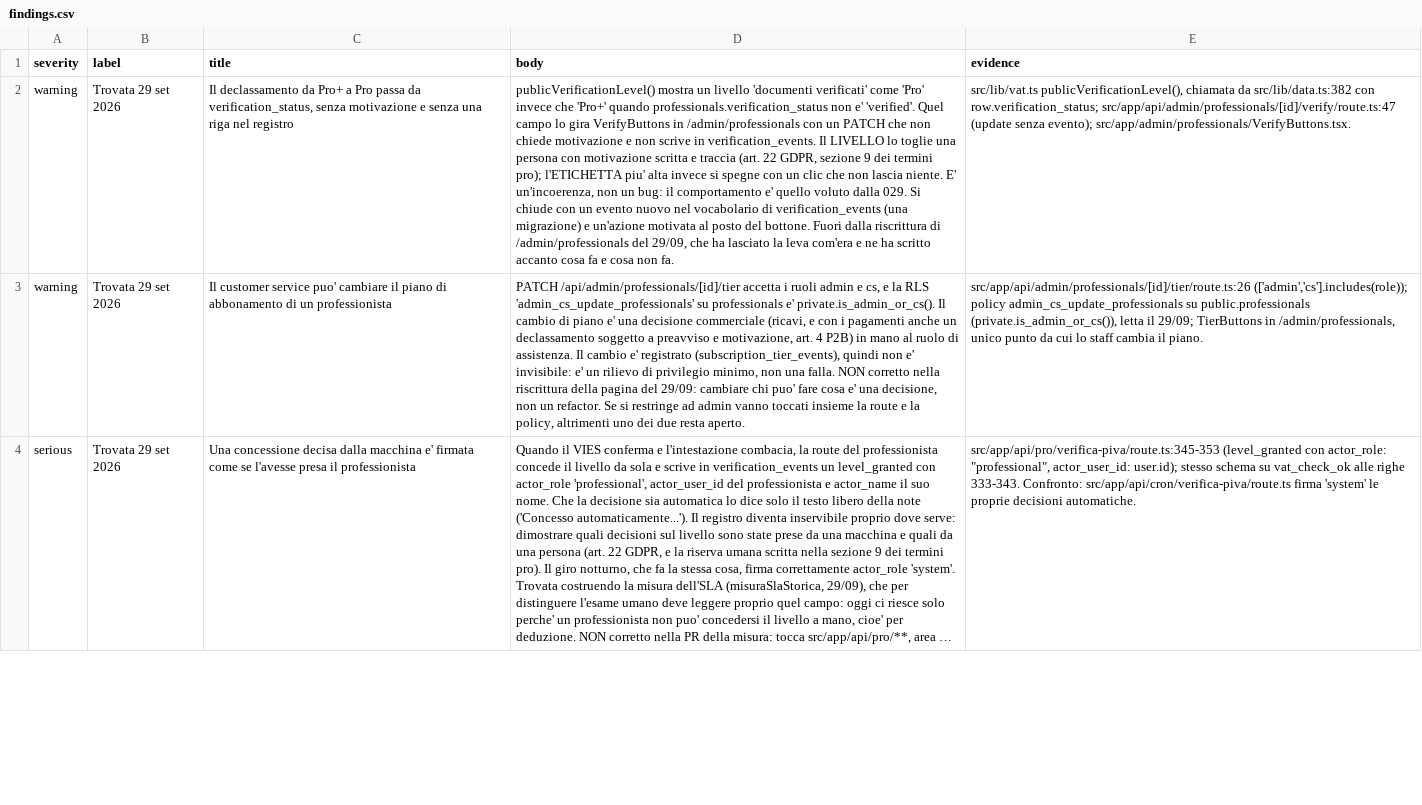
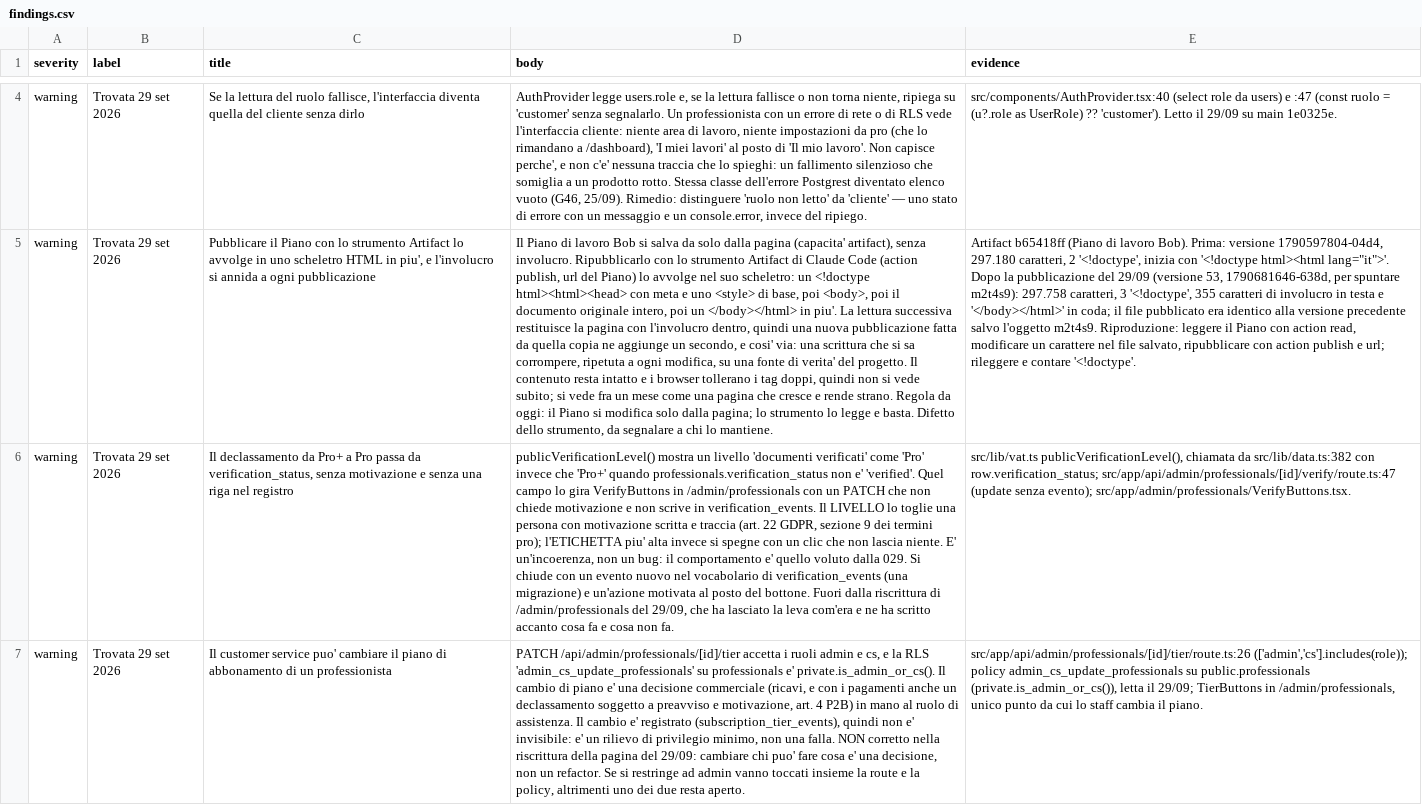
Before and after one commit to UnicorniDiBob/Bob_webapp, a CSV file: roadmap/findings.csv, drawn as a sheet; only a part is shown, gaps mark what is left out; the shorter side is filled out with more unchanged rows; long unchanged cells end in …; the diff covers the shown part only; the diff names each change by its address in the sheet, - before the commit and + after, or states it on an @@ line.

```diff
--- a/roadmap/findings.csv
+++ b/roadmap/findings.csv
+row 4: warning | Trovata 29 set 2026 | Se la lettura del ruolo fallisce, l'interfaccia diventa quella del cliente senza dirlo | AuthProvider legge users.role e, se la lettura fallisce o non torna niente, ripiega su 'customer' senza segnalarlo. Un professionista con un errore di rete o di RLS vede l'interfaccia cliente: niente area di lavoro, niente impostazioni da pro (che lo rimandano a /dashboard), 'I miei lavori' al posto di 'Il mio lavoro'. Non capisce perche', e non c'e' nessuna traccia che lo spieghi: un fallimento silenzioso che somiglia a un prodotto rotto. Stessa classe dell'errore Postgrest diventato elenco vuoto (G46, 25/09). Rimedio: distinguere 'ruolo non letto' da 'cliente' — uno stato di errore con un messaggio e un console.error, invece del ripiego. | src/components/AuthProvider.tsx:40 (select role da users) e :47 (const ruolo = (u?.role as UserRole) ?? 'customer'). Letto il 29/09 su main 1e0325e.
+row 5: warning | Trovata 29 set 2026 | Pubblicare il Piano con lo strumento Artifact lo avvolge in uno scheletro HTML in piu', e l'involucro si annida a ogni pubblicazione | Il Piano di lavoro Bob si salva da solo dalla pagina (capacita' artifact), senza involucro. Ripubblicarlo con lo strumento Artifact di Claude Code (action publish, url del Piano) lo avvolge nel suo scheletro: un <!doctype html><html><head> con meta e uno <style> di base, poi <body>, poi il documento originale intero, poi un </body></html> in piu'. La lettura successiva restituisce la pagina con l'involucro dentro, quindi una nuova pubblicazione fatta da quella copia ne aggiunge un secondo, e cosi' via: una scrittura che si sa corrompere, ripetuta a ogni modifica, su una fonte di verita' del progetto. Il contenuto resta intatto e i browser tollerano i tag doppi, quindi non si vede subito; si vede fra un mese come una pagina che cresce e rende strano. Regola da oggi: il Piano si modifica solo dalla pagina; lo strumento lo legge e basta. Difetto dello strumento, da segnalare a chi lo mantiene. | Artifact b65418ff (Piano di lavoro Bob). Prima: versione 1790597804-04d4, 297.180 caratteri, 2 '<!doctype', inizia con '<!doctype html><html lang="it">'. Dopo la pubblicazione del 29/09 (versione 53, 1790681646-638d, per spuntare m2t4s9): 297.758 caratteri, 3 '<!doctype', 355 caratteri di involucro in testa e '</body></html>' in coda; il file pubblicato era identico alla versione precedente salvo l'oggetto m2t4s9. Riproduzione: leggere il Piano con action read, modificare un carattere nel file salvato, ripubblicare con action publish e url; rileggere e contare '<!doctype'.
```
Also changed, not shown: 2 added rows elsewhere in this file, 3 other files.
